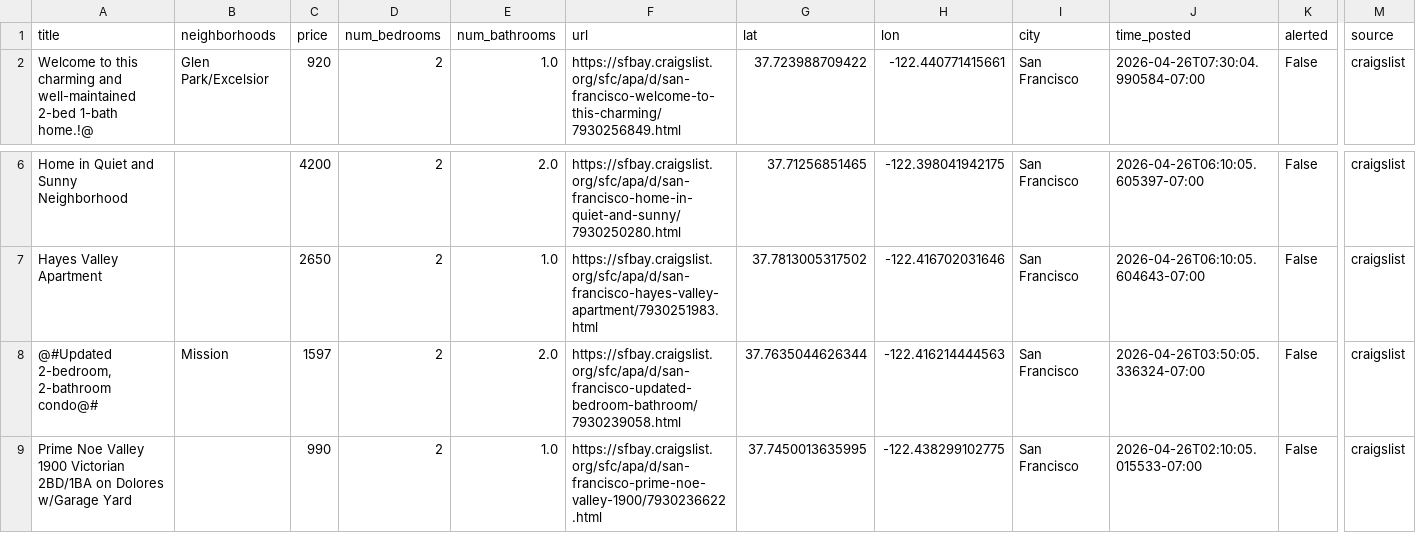
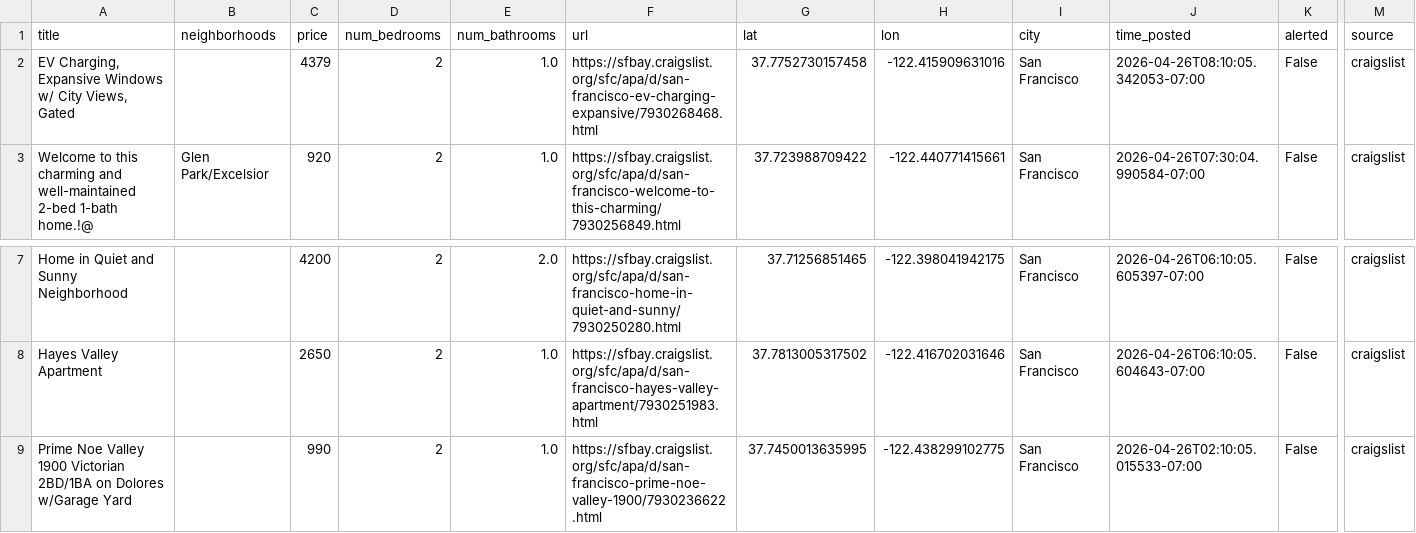
Before and after one commit to dHbdHbdHb/craigslist_alert, a CSV file: craigslist_data/listings_active.csv, drawn as a sheet; only a part is shown, gaps mark what is left out; removed rows and columns are numbered as before the commit, all else as after; rows hold the shown columns only; the diff names each change by its address in the sheet, - before the commit and + after, or states it on an @@ line.

Commit message:
Auto-update listings: 2026-04-26 08:12:06

```diff
--- a/craigslist_data/listings_active.csv
+++ b/craigslist_data/listings_active.csv
+row 2: EV Charging, Expansive Windows w/ City Views, Gated |  | 4379 | 2 | 1.0 | https://sfbay.craigslist.org/sfc/apa/d/san-francisco-ev-charging-expansive/7930268468.html | 37.7752730157458 | -122.415909631016 | San Francisco | 2026-04-26T08:10:05.342053-07:00 | False | craigslist
-row 8: @#Updated 2-bedroom, 2-bathroom condo@# | Mission | 1597 | 2 | 2.0 | https://sfbay.craigslist.org/sfc/apa/d/san-francisco-updated-bedroom-bathroom/7930239058.html | 37.7635044626344 | -122.416214444563 | San Francisco | 2026-04-26T03:50:05.336324-07:00 | False | craigslist
```
Also changed, not shown: 1 other file.
